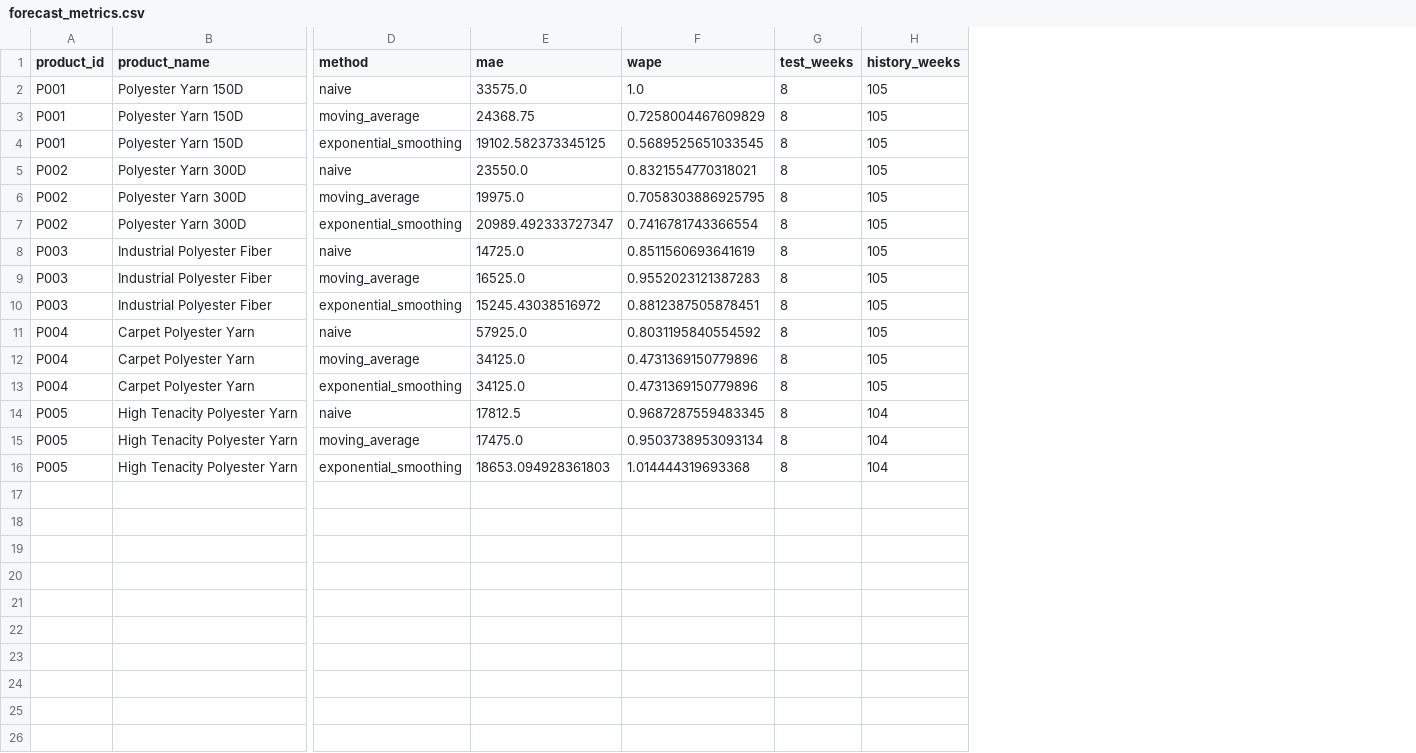
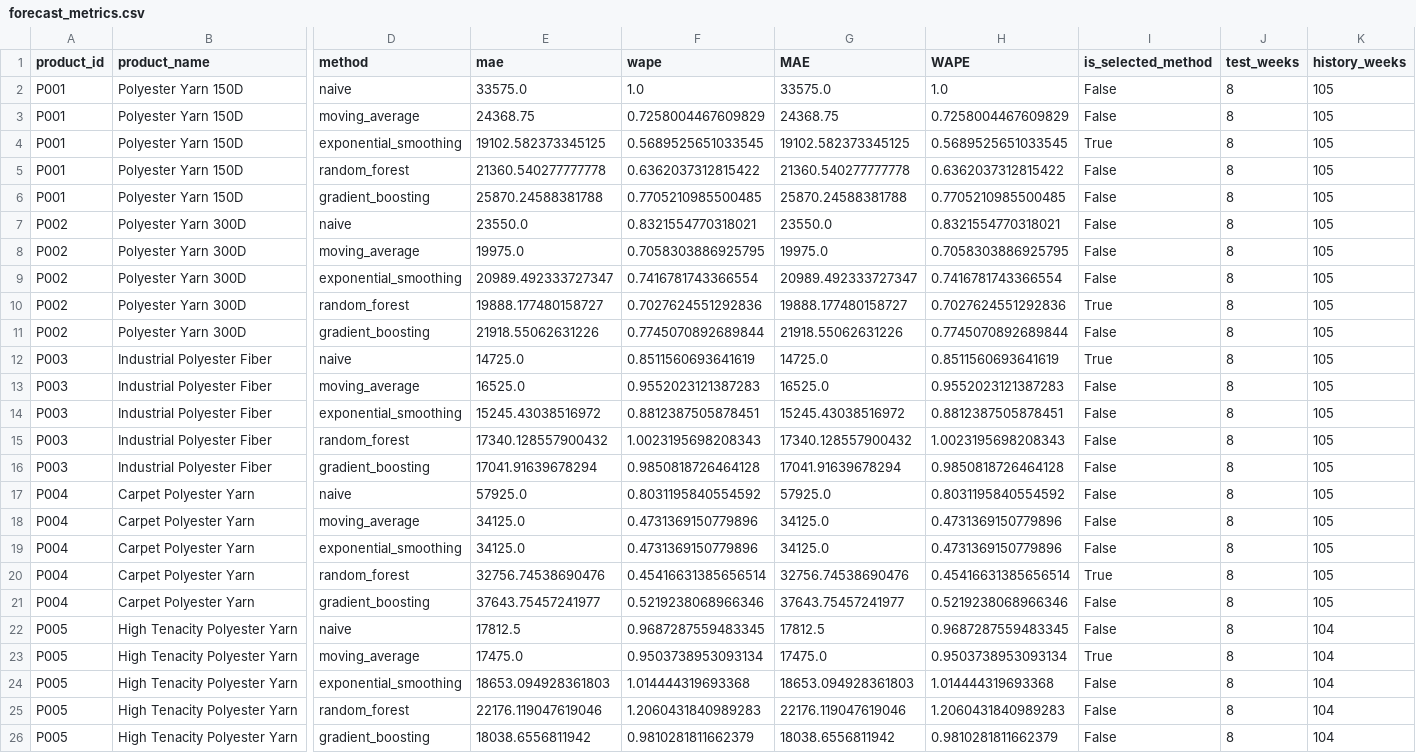
Before and after one commit to Amirmahdiover/demand-intelligence-mvp, a CSV file: outputs/forecast/forecast_metrics.csv, drawn as a sheet; only a part is shown, gaps mark what is left out; addresses are those after the commit; rows hold the shown columns only; the diff names each change by its address in the sheet, - before the commit and + after, or states it on an @@ line.

Commit message:
Add controlled forecast comparison and validation notes

```diff
--- a/outputs/forecast/forecast_metrics.csv
+++ b/outputs/forecast/forecast_metrics.csv
+column G (MAE), rows 2-4: 33575.0 | 24368.75 | 19102.582373345125; rows 7-9: 23550.0 | 19975.0 | 20989.492333727347; rows 12-14: 14725.0 | 16525.0 | 15245.43038516972; rows 17-19: 57925.0 | 34125.0 | 34125.0; rows 22-24: 17812.5 | 17475.0 | 18653.094928361803
+column H (WAPE), rows 2-4: 1.0 | 0.7258004467609829 | 0.5689525651033545; rows 7-9: 0.8321554770318021 | 0.7058303886925795 | 0.7416781743366554; rows 12-14: 0.8511560693641619 | 0.9552023121387283 | 0.8812387505878451; rows 17-19: 0.8031195840554592 | 0.4731369150779896 | 0.4731369150779896; rows 22-24: 0.9687287559483345 | 0.9503738953093134 | 1.014444319693368
+column I (is_selected_method), rows 2-4: False | False | True; rows 7-9: all False; rows 12-14: True | False | False; rows 17-19: all False; rows 22-24: False | True | False
+row 5: P001 | Polyester Yarn 150D | random_forest | 21360.540277777778 | 0.6362037312815422 | 21360.540277777778 | 0.6362037312815422 | False | 8 | 105
+row 6: P001 | Polyester Yarn 150D | gradient_boosting | 25870.24588381788 | 0.7705210985500485 | 25870.24588381788 | 0.7705210985500485 | False | 8 | 105
+row 10: P002 | Polyester Yarn 300D | random_forest | 19888.177480158727 | 0.7027624551292836 | 19888.177480158727 | 0.7027624551292836 | True | 8 | 105
+row 11: P002 | Polyester Yarn 300D | gradient_boosting | 21918.55062631226 | 0.7745070892689844 | 21918.55062631226 | 0.7745070892689844 | False | 8 | 105
+row 15: P003 | Industrial Polyester Fiber | random_forest | 17340.128557900432 | 1.0023195698208343 | 17340.128557900432 | 1.0023195698208343 | False | 8 | 105
+row 16: P003 | Industrial Polyester Fiber | gradient_boosting | 17041.91639678294 | 0.9850818726464128 | 17041.91639678294 | 0.9850818726464128 | False | 8 | 105
+row 20: P004 | Carpet Polyester Yarn | random_forest | 32756.74538690476 | 0.45416631385656514 | 32756.74538690476 | 0.45416631385656514 | True | 8 | 105
+row 21: P004 | Carpet Polyester Yarn | gradient_boosting | 37643.75457241977 | 0.5219238068966346 | 37643.75457241977 | 0.5219238068966346 | False | 8 | 105
+row 25: P005 | High Tenacity Polyester Yarn | random_forest | 22176.119047619046 | 1.2060431840989283 | 22176.119047619046 | 1.2060431840989283 | False | 8 | 104
+row 26: P005 | High Tenacity Polyester Yarn | gradient_boosting | 18038.6556811942 | 0.9810281811662379 | 18038.6556811942 | 0.9810281811662379 | False | 8 | 104
```
Also changed, not shown: outputs/planning/material_risk.csv, 10 other files.
